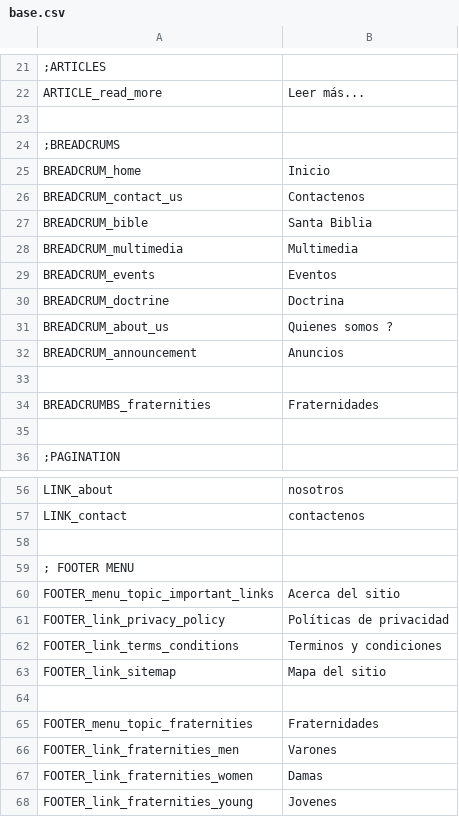
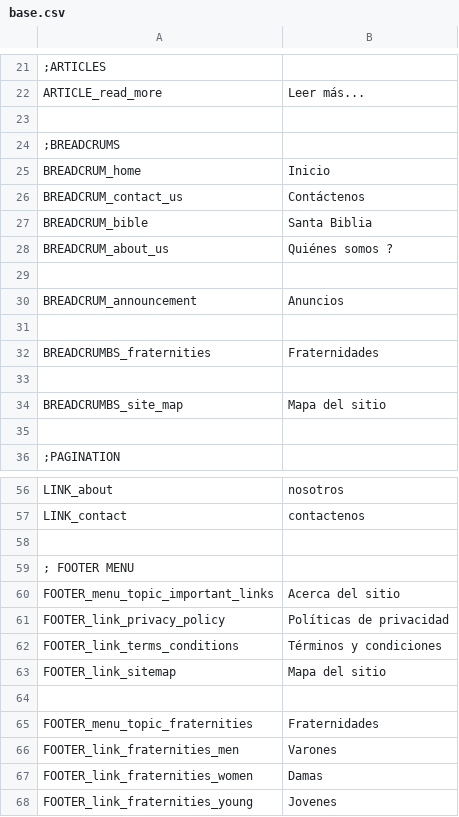
Before and after one commit to arthasmx/Mision, a CSV file: app/locale/es/base.csv, drawn as a sheet; only a part is shown, gaps mark what is left out; removed rows and columns are numbered as before the commit, all else as after; the diff names each change by its address in the sheet, - before the commit and + after, or states it on an @@ line.

Commit message:
Adds footer breadcrumbs, Fixes 3

```diff
--- a/app/locale/es/base.csv
+++ b/app/locale/es/base.csv
-B26: Contactenos
+B26: Contáctenos
-row 28: BREADCRUM_multimedia | Multimedia
-row 29: BREADCRUM_events | Eventos
-row 30: BREADCRUM_doctrine | Doctrina
-B28: Quienes somos ?
+B28: Quiénes somos ?
+row 29: (empty)
+row 33: (empty)
+row 34: BREADCRUMBS_site_map | Mapa del sitio
-B62: Terminos y condiciones
+B62: Términos y condiciones
```
Also changed, not shown: 1 other file.
